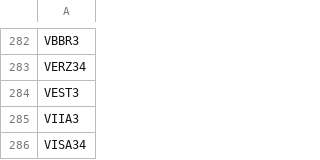
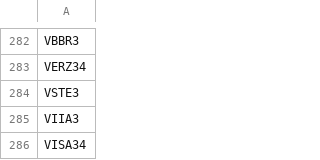
Before and after one commit to sandrex/tickers, a CSV file: all.csv, drawn as a sheet; only a part is shown, gaps mark what is left out.

Commit message:
Update all.csv

```diff
--- a/all.csv
+++ b/all.csv
@@ -283,3 +283,3 @@ VBBR3
 VERZ34
-VEST3
+VSTE3
 VIIA3
```
